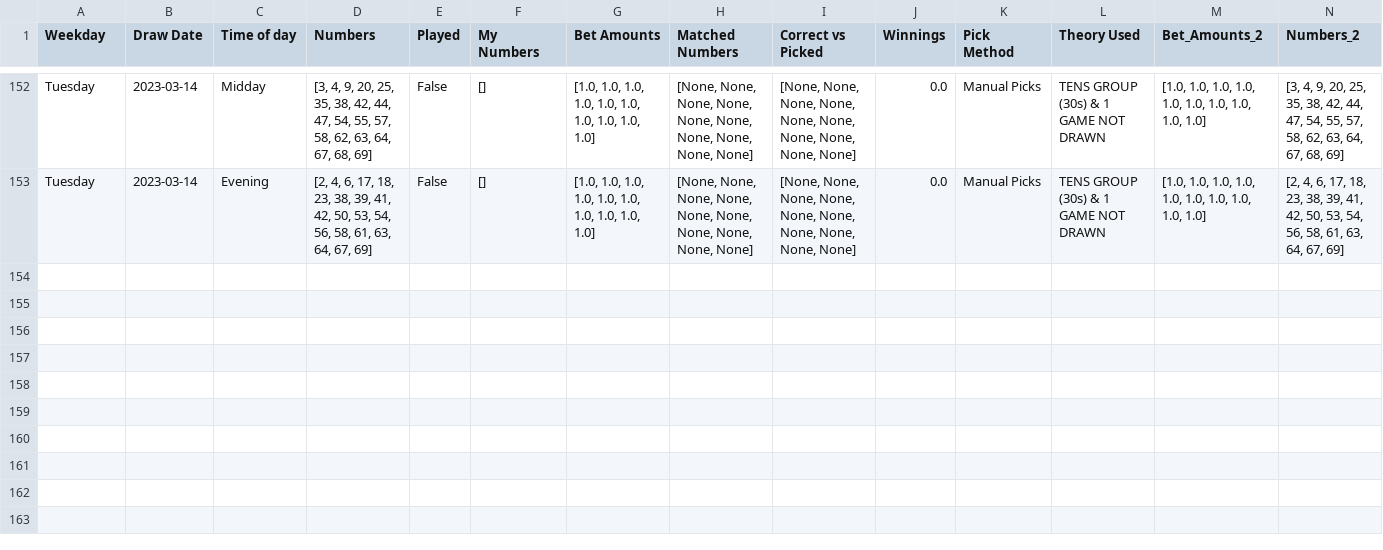
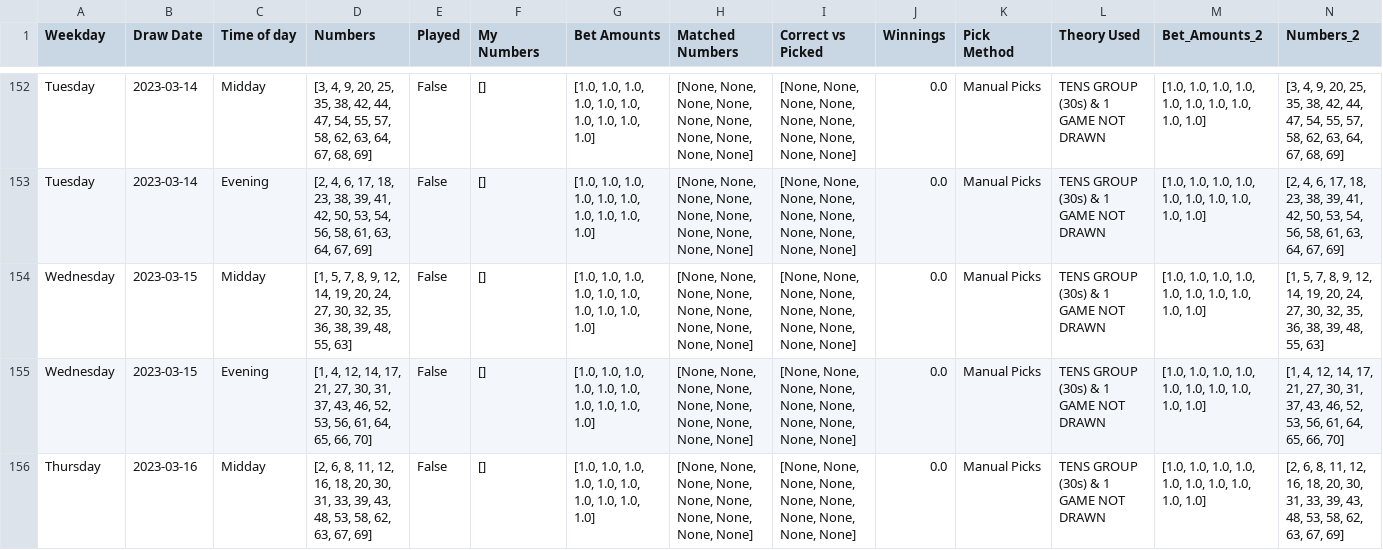
Before and after one commit to Peterstangolis/lottery_tracking_dashboard, a CSV file: data/keno_lottery_analysis.csv, drawn as a sheet; only a part is shown, gaps mark what is left out; rows hold the shown columns only; the diff names each change by its address in the sheet, - before the commit and + after, or states it on an @@ line.

```diff
--- a/data/keno_lottery_analysis.csv
+++ b/data/keno_lottery_analysis.csv
+row 154: Wednesday | 2023-03-15 | Midday | [1, 5, 7, 8, 9, 12, 14, 19, 20, 24, 27, 30, 32, 35, 36, 38, 39, 48, 55, 63] | False | [] | [1.0, 1.0, 1.0, 1.0, 1.0, 1.0, 1.0, 1.0, 1.0, 1.0] | [None, None, None, None, None, None, None, None, None, None] | [None, None, None, None, None, None, None, None, None, None] | 0.0 | Manual Picks | TENS GROUP (30s) & 1 GAME NOT DRAWN | [1.0, 1.0, 1.0, 1.0, 1.0, 1.0, 1.0, 1.0, 1.0, 1.0] | [1, 5, 7, 8, 9, 12, 14, 19, 20, 24, 27, 30, 32, 35, 36, 38, 39, 48, 55, 63]
+row 155: Wednesday | 2023-03-15 | Evening | [1, 4, 12, 14, 17, 21, 27, 30, 31, 37, 43, 46, 52, 53, 56, 61, 64, 65, 66, 70] | False | [] | [1.0, 1.0, 1.0, 1.0, 1.0, 1.0, 1.0, 1.0, 1.0, 1.0] | [None, None, None, None, None, None, None, None, None, None] | [None, None, None, None, None, None, None, None, None, None] | 0.0 | Manual Picks | TENS GROUP (30s) & 1 GAME NOT DRAWN | [1.0, 1.0, 1.0, 1.0, 1.0, 1.0, 1.0, 1.0, 1.0, 1.0] | [1, 4, 12, 14, 17, 21, 27, 30, 31, 37, 43, 46, 52, 53, 56, 61, 64, 65, 66, 70]
+row 156: Thursday | 2023-03-16 | Midday | [2, 6, 8, 11, 12, 16, 18, 20, 30, 31, 33, 39, 43, 48, 53, 58, 62, 63, 67, 69] | False | [] | [1.0, 1.0, 1.0, 1.0, 1.0, 1.0, 1.0, 1.0, 1.0, 1.0] | [None, None, None, None, None, None, None, None, None, None] | [None, None, None, None, None, None, None, None, None, None] | 0.0 | Manual Picks | TENS GROUP (30s) & 1 GAME NOT DRAWN | [1.0, 1.0, 1.0, 1.0, 1.0, 1.0, 1.0, 1.0, 1.0, 1.0] | [2, 6, 8, 11, 12, 16, 18, 20, 30, 31, 33, 39, 43, 48, 53, 58, 62, 63, 67, 69]
```
Also changed, not shown: data/keno_lottery_stats.csv, data/lottery_num_tracking.csv, 1 other file.
